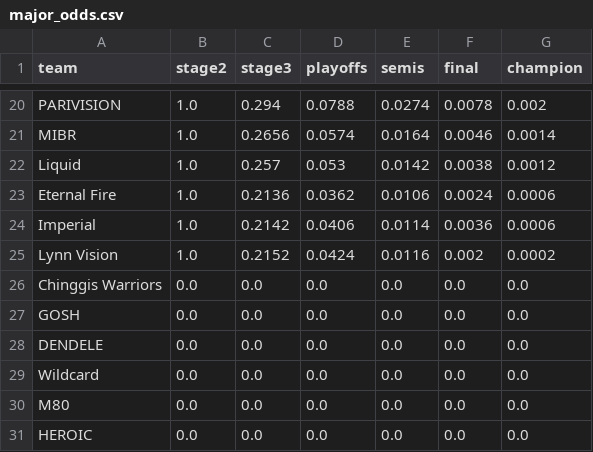
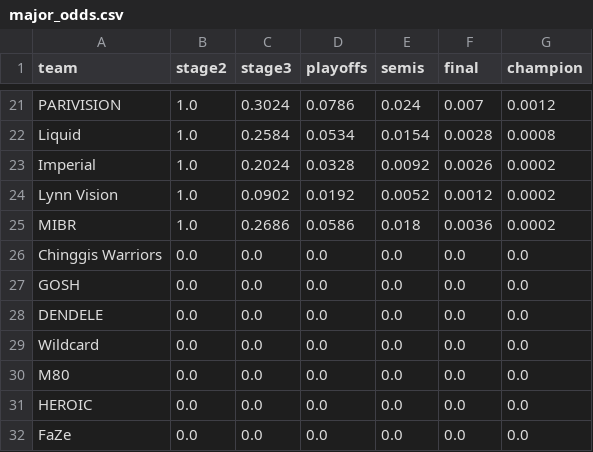
Before and after one commit to aamarnath1/cs2-major-predictor, a CSV file: outputs/major_odds.csv, drawn as a sheet; only a part is shown, gaps mark what is left out; the shorter side is filled out with more unchanged rows; removed rows and columns are numbered as before the commit, all else as after; the diff covers the shown part only; the diff names each change by its address in the sheet, - before the commit and + after, or states it on an @@ line.

```diff
--- a/outputs/major_odds.csv
+++ b/outputs/major_odds.csv
-C21 (stage3): 0.294
+C21 (stage3): 0.3024
-D21 (playoffs): 0.0788
+D21 (playoffs): 0.0786
-E21 (semis): 0.0274
+E21 (semis): 0.024
-F21 (final): 0.0078
+F21 (final): 0.007
-G21 (champion): 0.002
+G21 (champion): 0.0012
-row 21: MIBR | 1.0 | 0.2656 | 0.0574 | 0.0164 | 0.0046 | 0.0014
-C22 (stage3): 0.257
+C22 (stage3): 0.2584
-D22 (playoffs): 0.053
+D22 (playoffs): 0.0534
-E22 (semis): 0.0142
+E22 (semis): 0.0154
-F22 (final): 0.0038
+F22 (final): 0.0028
-G22 (champion): 0.0012
+G22 (champion): 0.0008
-row 23: Eternal Fire | 1.0 | 0.2136 | 0.0362 | 0.0106 | 0.0024 | 0.0006
-C23 (stage3): 0.2142
+C23 (stage3): 0.2024
-D23 (playoffs): 0.0406
+D23 (playoffs): 0.0328
-E23 (semis): 0.0114
+E23 (semis): 0.0092
-F23 (final): 0.0036
+F23 (final): 0.0026
-G23 (champion): 0.0006
+G23 (champion): 0.0002
-C24 (stage3): 0.2152
+C24 (stage3): 0.0902
-D24 (playoffs): 0.0424
+D24 (playoffs): 0.0192
-E24 (semis): 0.0116
+E24 (semis): 0.0052
-F24 (final): 0.002
+F24 (final): 0.0012
+row 25: MIBR | 1.0 | 0.2686 | 0.0586 | 0.018 | 0.0036 | 0.0002
```
Also changed, not shown: 7 added rows, 6 removed rows and 52 edited cells elsewhere in this file, outputs/matchups.csv, 4 other files.
